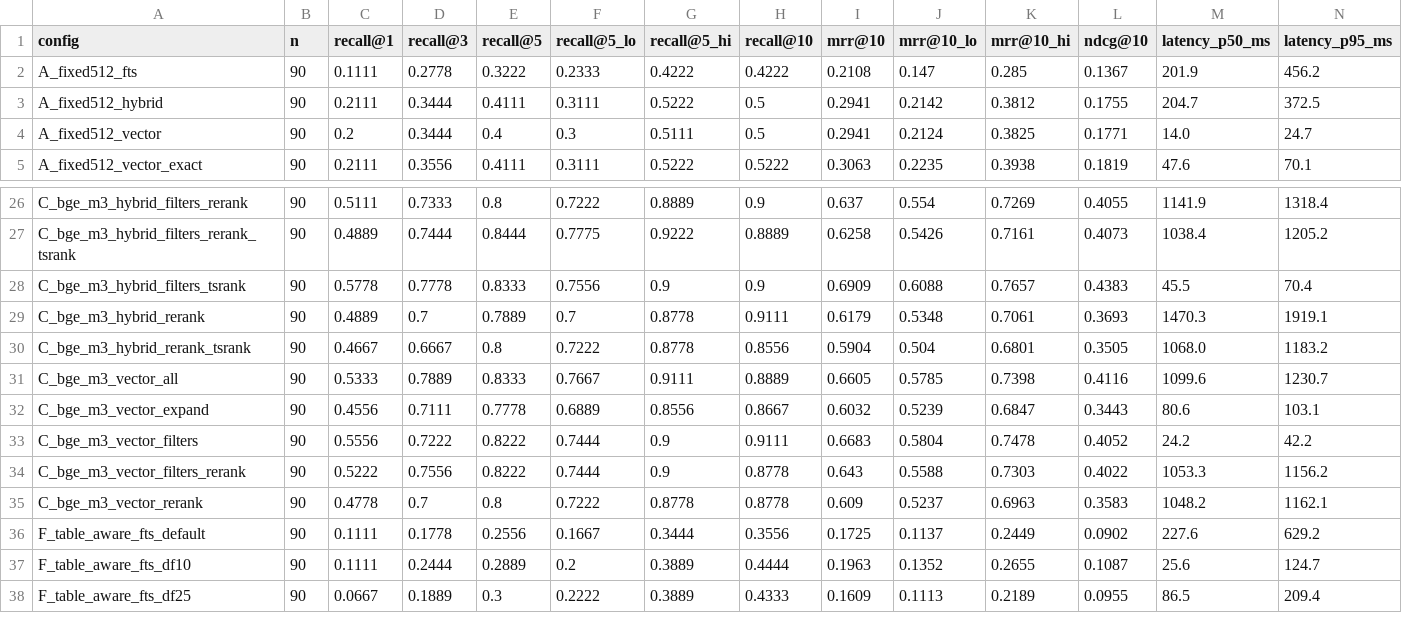
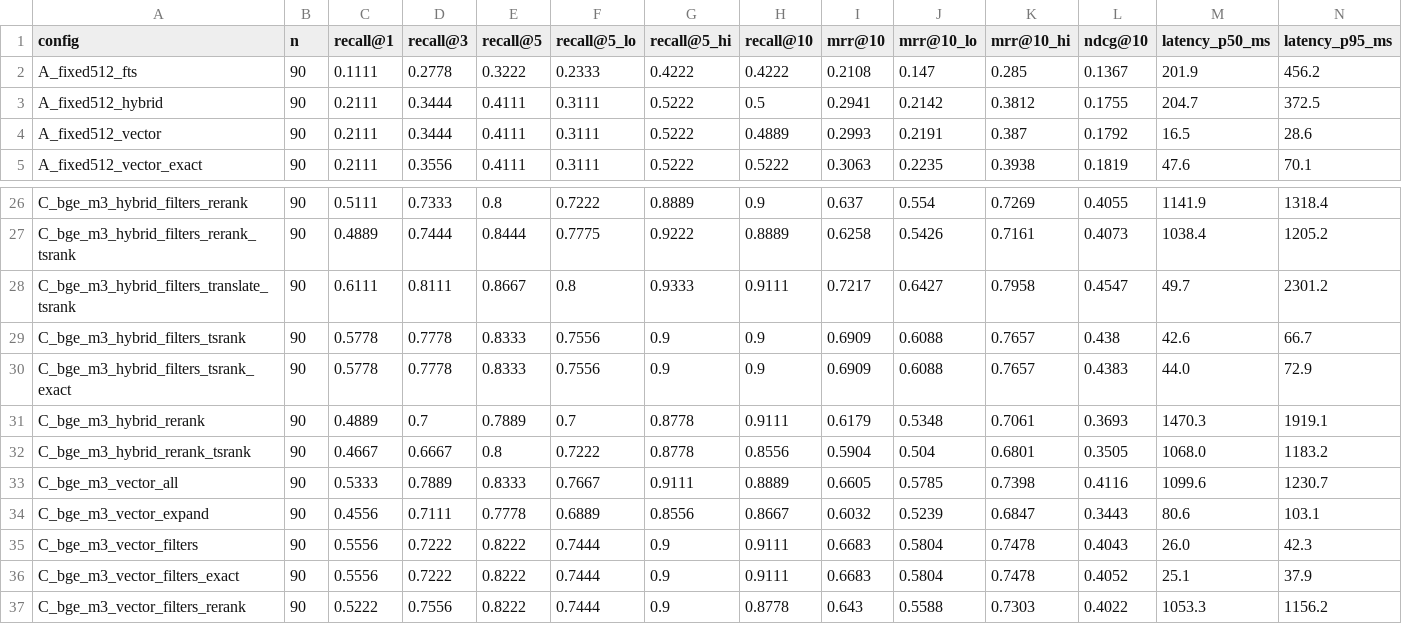
Before and after one commit to hassenBC/finagent-ch, a CSV file: results/retrieval.csv, drawn as a sheet; only a part is shown, gaps mark what is left out; the shorter side is filled out with more unchanged rows.

```diff
--- a/results/retrieval.csv
+++ b/results/retrieval.csv
@@ -3,3 +3,3 @@ A_fixed512_fts,90,0.1111,0.2778,0.3222,0.2333,0.4222,0.4222,0.2108,0.147,0.285,0
 A_fixed512_hybrid,90,0.2111,0.3444,0.4111,0.3111,0.5222,0.5,0.2941,0.2142,0.3812,0.1755,204.7,372.5
-A_fixed512_vector,90,0.2,0.3444,0.4,0.3,0.5111,0.5,0.2941,0.2124,0.3825,0.1771,14.0,24.7
+A_fixed512_vector,90,0.2111,0.3444,0.4111,0.3111,0.5222,0.4889,0.2993,0.2191,0.387,0.1792,16.5,28.6
 A_fixed512_vector_exact,90,0.2111,0.3556,0.4111,0.3111,0.5222,0.5222,0.3063,0.2235,0.3938,0.1819,47.6,70.1
@@ -27,3 +27,5 @@ C_bge_m3_hybrid_filters_rerank,90,0.5111,0.7333,0.8,0.7222,0.8889,0.9,0.637,0.55
 C_bge_m3_hybrid_filters_rerank_tsrank,90,0.4889,0.7444,0.8444,0.7775,0.9222,0.8889,0.6258,0.5426,0.7161,0.4073,1038.4,1205.2
-C_bge_m3_hybrid_filters_tsrank,90,0.5778,0.7778,0.8333,0.7556,0.9,0.9,0.6909,0.6088,0.7657,0.4383,45.5,70.4
+C_bge_m3_hybrid_filters_translate_tsrank,90,0.6111,0.8111,0.8667,0.8,0.9333,0.9111,0.7217,0.6427,0.7958,0.4547,49.7,2301.2
+C_bge_m3_hybrid_filters_tsrank,90,0.5778,0.7778,0.8333,0.7556,0.9,0.9,0.6909,0.6088,0.7657,0.438,42.6,66.7
+C_bge_m3_hybrid_filters_tsrank_exact,90,0.5778,0.7778,0.8333,0.7556,0.9,0.9,0.6909,0.6088,0.7657,0.4383,44.0,72.9
 C_bge_m3_hybrid_rerank,90,0.4889,0.7,0.7889,0.7,0.8778,0.9111,0.6179,0.5348,0.7061,0.3693,1470.3,1919.1
@@ -32,3 +34,4 @@ C_bge_m3_vector_all,90,0.5333,0.7889,0.8333,0.7667,0.9111,0.8889,0.6605,0.5785,0
 C_bge_m3_vector_expand,90,0.4556,0.7111,0.7778,0.6889,0.8556,0.8667,0.6032,0.5239,0.6847,0.3443,80.6,103.1
-C_bge_m3_vector_filters,90,0.5556,0.7222,0.8222,0.7444,0.9,0.9111,0.6683,0.5804,0.7478,0.4052,24.2,42.2
+C_bge_m3_vector_filters,90,0.5556,0.7222,0.8222,0.7444,0.9,0.9111,0.6683,0.5804,0.7478,0.4043,26.0,42.3
+C_bge_m3_vector_filters_exact,90,0.5556,0.7222,0.8222,0.7444,0.9,0.9111,0.6683,0.5804,0.7478,0.4052,25.1,37.9
 C_bge_m3_vector_filters_rerank,90,0.5222,0.7556,0.8222,0.7444,0.9,0.8778,0.643,0.5588,0.7303,0.4022,1053.3,1156.2
```
Also changed, not shown: results/retrieval_by_lang.csv, results/retrieval_by_type.csv, 12 other files.
